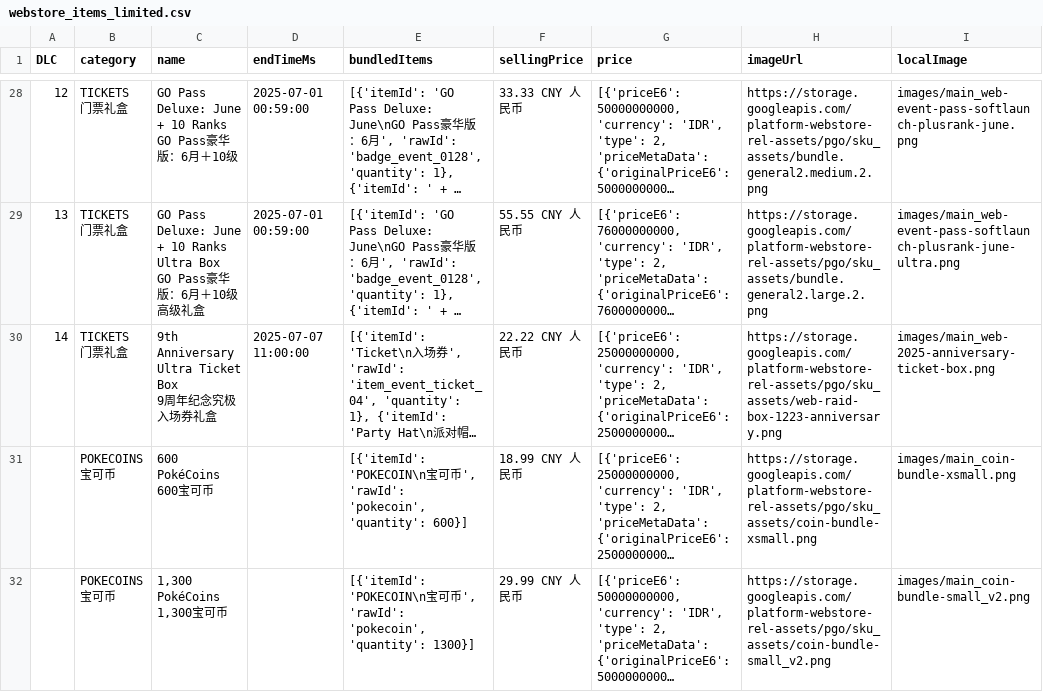
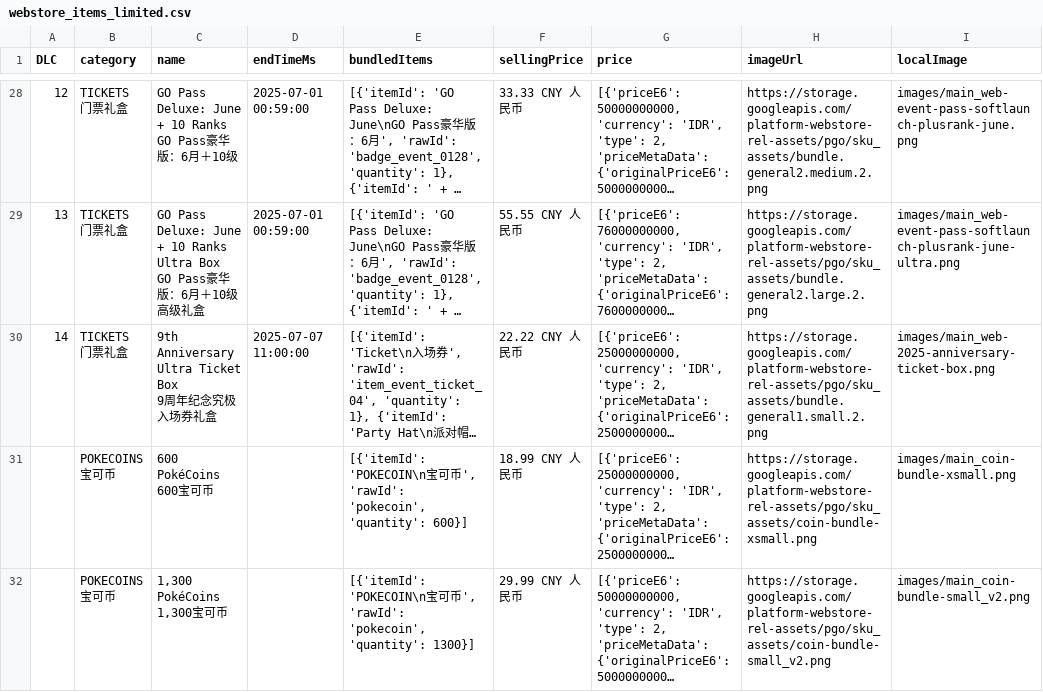
Before and after one commit to TeemoInOxford/pokemongo-store-tracker, a CSV file: webstore_items_limited.csv, drawn as a sheet; only a part is shown, gaps mark what is left out; long unchanged cells end in …; the diff names each change by its address in the sheet, - before the commit and + after, or states it on an @@ line.

Commit message:
Update store data and images [auto]

```diff
--- a/webstore_items_limited.csv
+++ b/webstore_items_limited.csv
-H30 (imageUrl): https://storage.googleapis.com/platform-webstore-rel-assets/pgo/sku_assets/web-raid-box-1223-anniversary.png
+H30 (imageUrl): https://storage.googleapis.com/platform-webstore-rel-assets/pgo/sku_assets/bundle.general1.small.2.png
```
Also changed, not shown: 3 other files.
